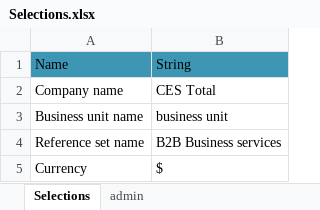
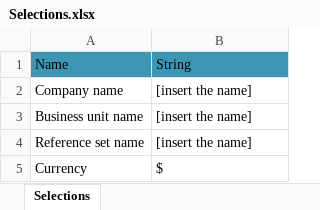
Before and after one commit to joel-sc13nc3/pptautomation, an Excel workbook: Input/Naming/Selections.xlsx, sheet Selections, drawn as a sheet; values as stored, in another font and other column widths than the file's, no borders; the diff names each change by its address in the sheet, - before the commit and + after, or states it on an @@ line.

```diff
--- a/Input/Naming/Selections.xlsx (sheet Selections)
+++ b/Input/Naming/Selections.xlsx (sheet Selections)
@@ sheet tab hidden: admin @@
-B2: CES Total
+B2: [insert the name]
-B3: business unit
+B3: [insert the name]
-B4: B2B Business services
+B4: [insert the name]
```
Also changed, not shown: 2 other files.
